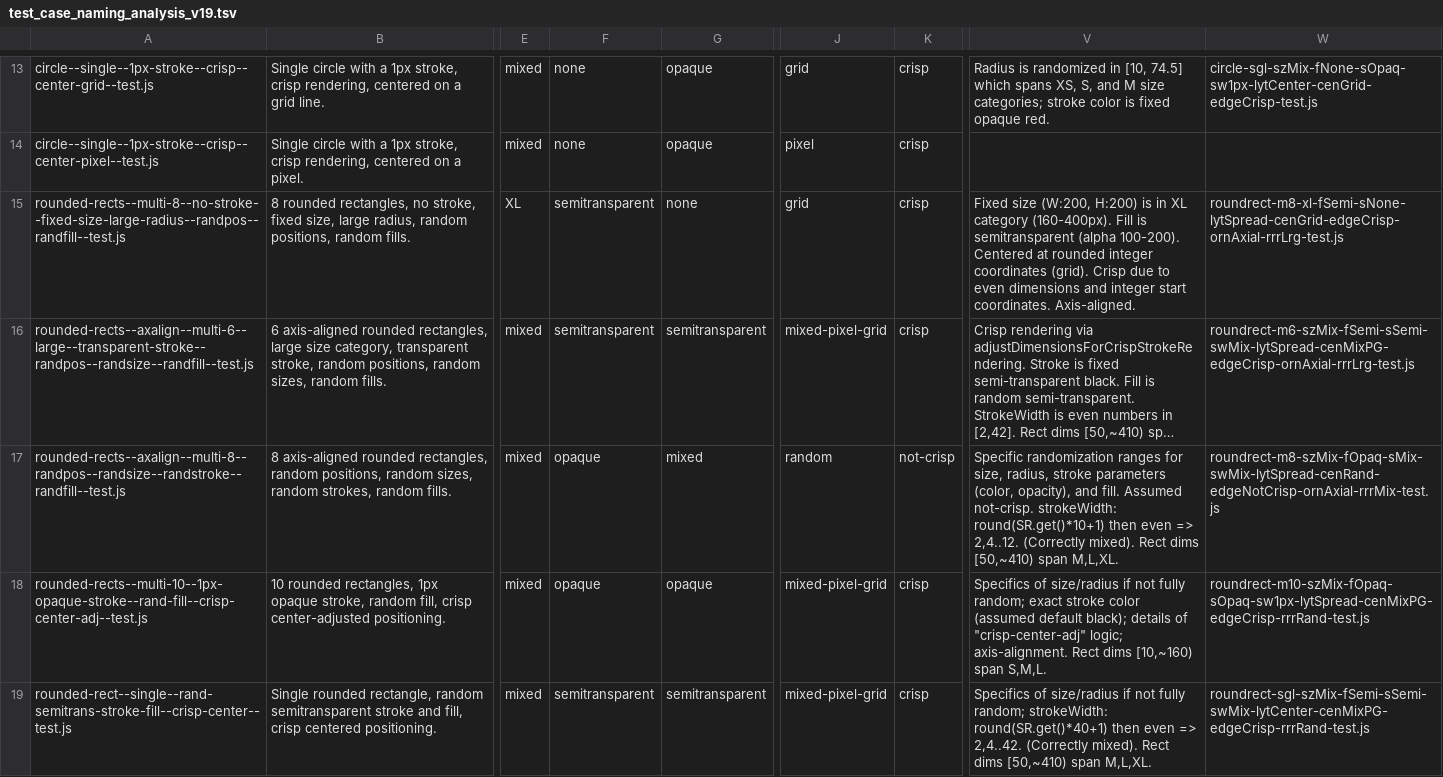
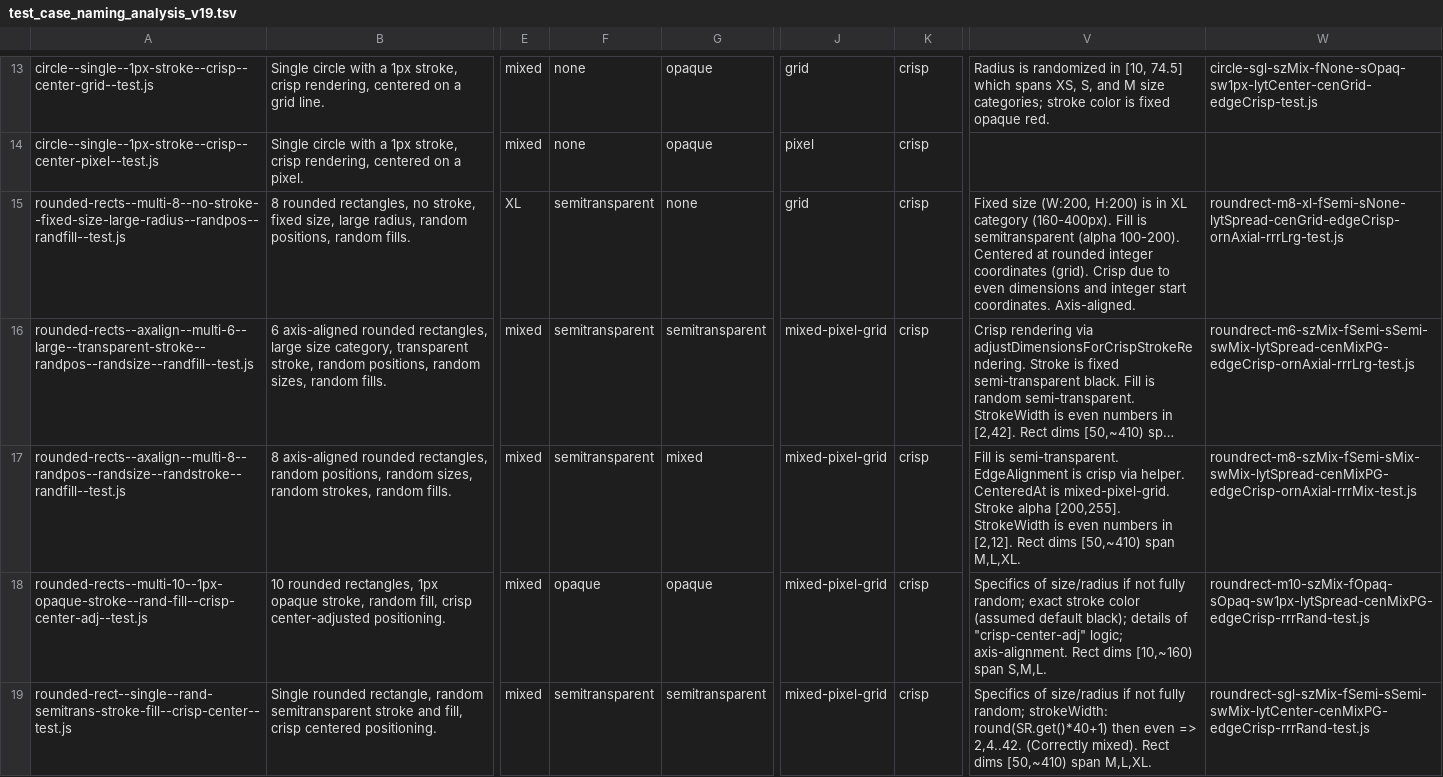
Before and after one commit to davidedc/Minimal-2D-Js-Software-Renderer, a TSV file: test_case_naming_analysis_v19.tsv, drawn as a sheet; only a part is shown, gaps mark what is left out; long unchanged cells end in …; the diff names each change by its address in the sheet, - before the commit and + after, or states it on an @@ line.

Commit message:
correcting/tweaking info and comments about the 16th test i.e. rounded-rects--axalign--multi-8--randpos--randsize--randstroke--randfill--test.js

```diff
--- a/test_case_naming_analysis_v19.tsv
+++ b/test_case_naming_analysis_v19.tsv
-F17: opaque
+F17: semitransparent
-J17: random
+J17: mixed-pixel-grid
-K17: not-crisp
+K17: crisp
-V17: Specific randomization ranges for size, radius, stroke parameters (color, opacity), and fill. Assumed not-crisp. strokeWidth: round(SR.get()*10+1) then even => 2,4..12. (Correctly mixed). Rect dims…
+V17: Fill is semi-transparent. EdgeAlignment is crisp via helper. CenteredAt is mixed-pixel-grid. Stroke alpha [200,255]. StrokeWidth is even numbers in [2,12]. Rect dims…
-W17: roundrect-m8-szMix-fOpaq-sMix-swMix-lytSpread-cenRand-edgeNotCrisp-ornAxial-rrrMix-test.js
+W17: roundrect-m8-szMix-fSemi-sMix-swMix-lytSpread-cenMixPG-edgeCrisp-ornAxial-rrrMix-test.js
```
Also changed, not shown: 1 other file.
